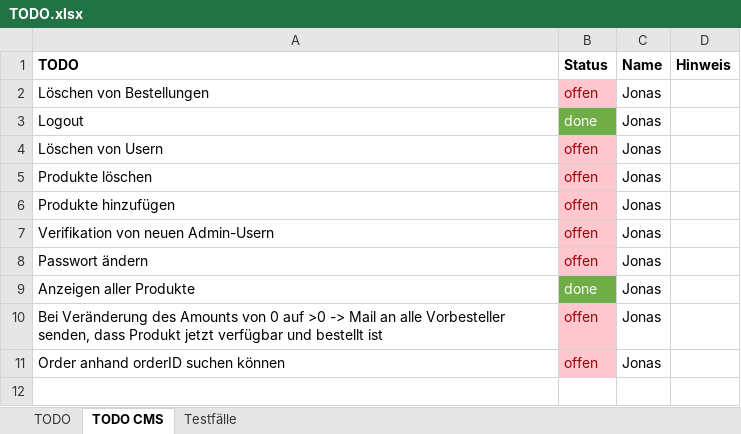
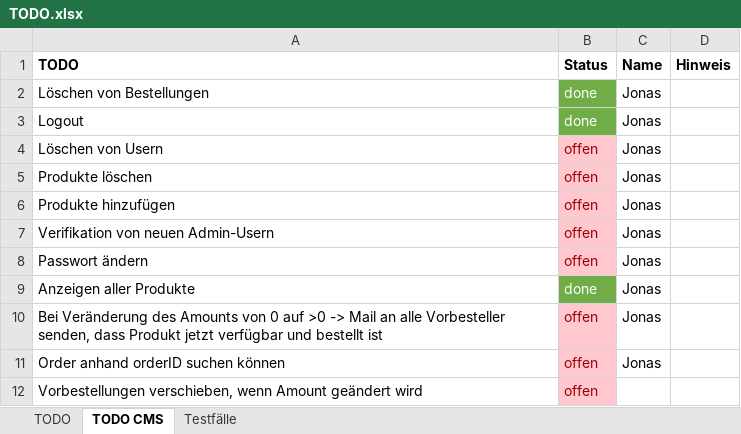
Before and after one commit to RouladenRobert/WNodeJS, an Excel workbook: TODO.xlsx, sheet TODO CMS, drawn as a sheet; values as stored, in another font and other column widths than the file's, no borders; the diff names each change by its address in the sheet, - before the commit and + after, or states it on an @@ line.

```diff
--- a/TODO.xlsx (sheet TODO CMS)
+++ b/TODO.xlsx (sheet TODO CMS)
-B2 (Status): offen
+B2 (Status): done
@@ B2 fill: #FFC7CE → #70AD47, text colour: #9C0006 → #FFFFFF @@
+row 12: Vorbestellungen verschieben, wenn Amount geändert wird | offen
```
Also changed, not shown: 6 other files.
